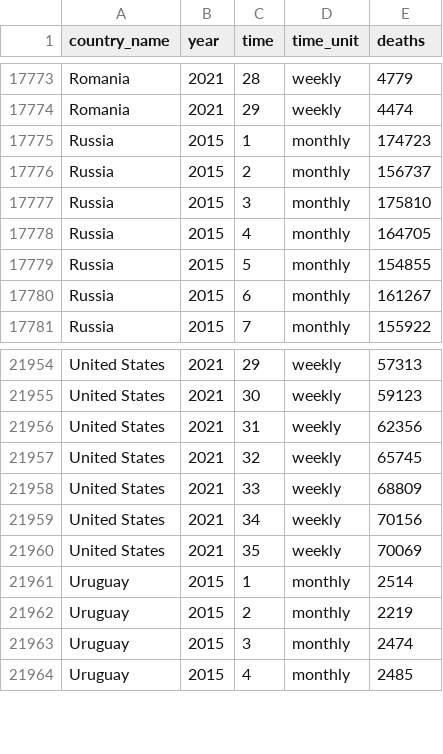
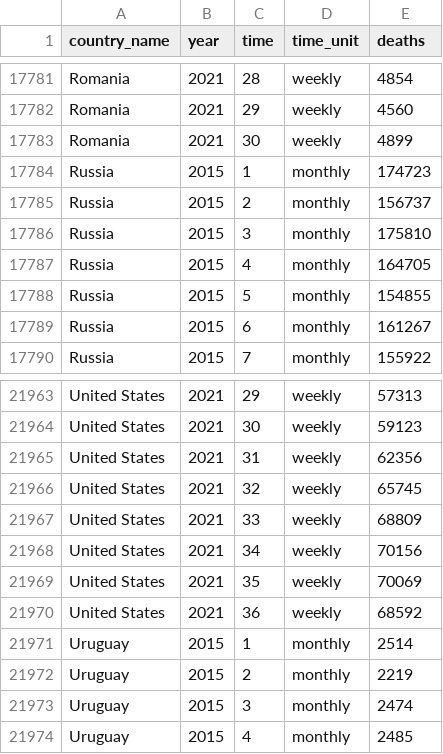
Before and after one commit to akarlinsky/world_mortality, a CSV file: world_mortality.csv, drawn as a sheet; only a part is shown, gaps mark what is left out; addresses are those after the commit; the diff covers the shown part only; the diff names each change by its address in the sheet, - before the commit and + after, or states it on an @@ line.

Commit message:
2021-10-09 Update
- New data: Belgium, Denmark, Greece, Hungary, Portugal, Romania, United States.

- Revisions: Romania.

```diff
--- a/world_mortality.csv
+++ b/world_mortality.csv
-E17781 (deaths): 4779
+E17781 (deaths): 4854
-E17782 (deaths): 4474
+E17782 (deaths): 4560
+row 17783: Romania | 2021 | 30 | weekly | 4899
+row 21970: United States | 2021 | 36 | weekly | 68592
```
Also changed, not shown: 8 added rows and 27 edited cells elsewhere in this file, 1 other file.
